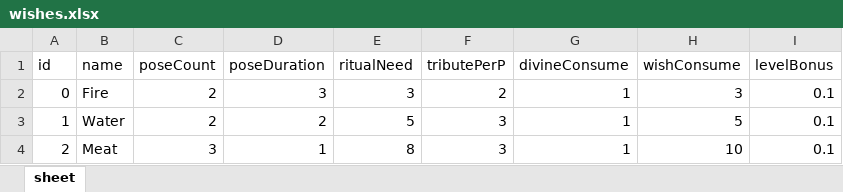
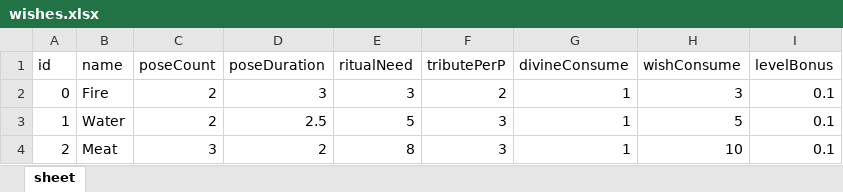
Before and after one commit to cocos-creator/divine-vanity-deprecated, an Excel workbook: assets/data/wishes.xlsx, sheet sheet, drawn as a sheet; values as stored, in another font and other column widths than the file's, no borders; the diff names each change by its address in the sheet, - before the commit and + after, or states it on an @@ line.

Commit message:
update wish setting.

```diff
--- a/assets/data/wishes.xlsx (sheet sheet)
+++ b/assets/data/wishes.xlsx (sheet sheet)
-D3 (poseDuration): 2
+D3 (poseDuration): 2.5
-D4 (poseDuration): 1
+D4 (poseDuration): 2
```
Also changed, not shown: 5 other files.
